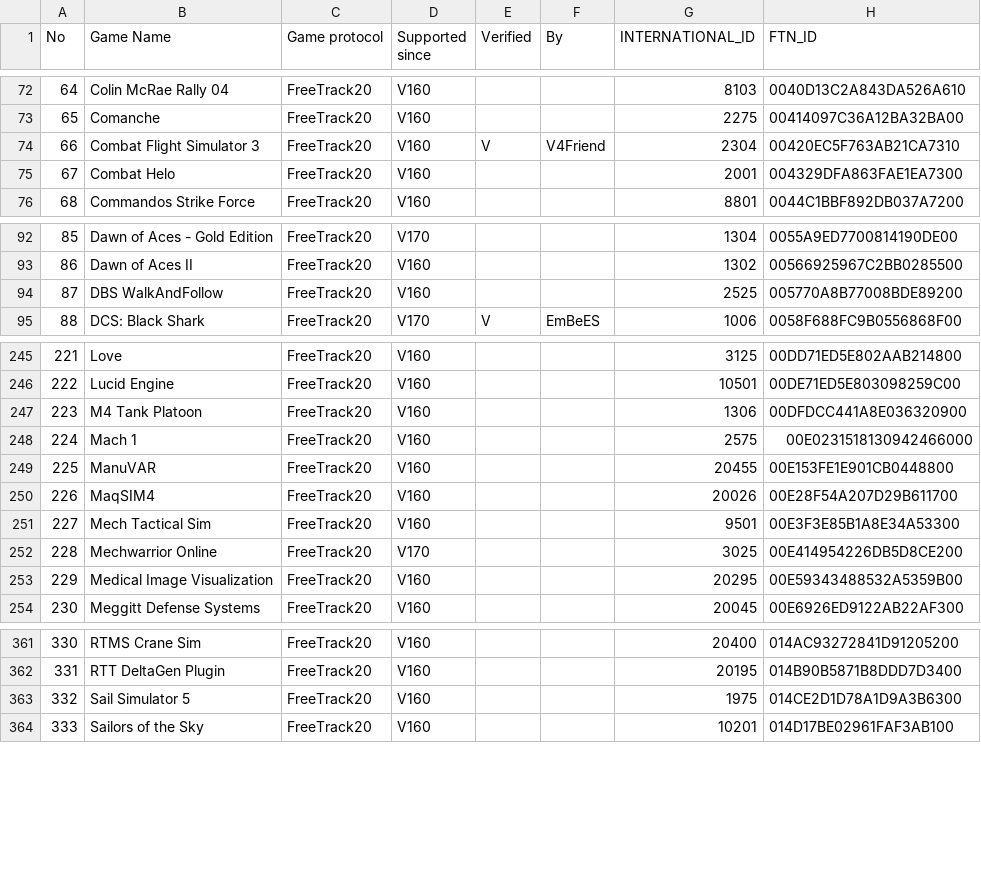
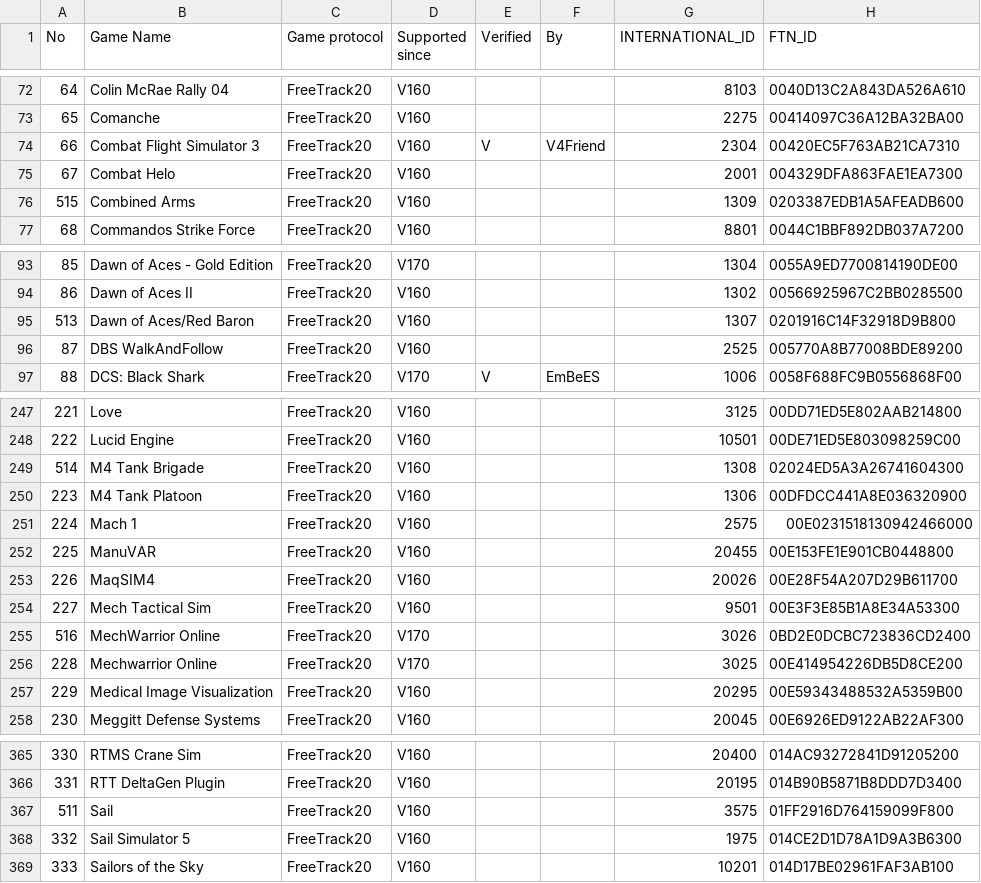
Before and after one commit to opentrack/opentrack, a CSV file: bin/settings/facetracknoir supported games.csv, drawn as a sheet; only a part is shown, gaps mark what is left out; the diff covers the shown part only.

Commit message:
New game support for freetrack protocol

```diff
--- a/bin/settings/facetracknoir supported games.csv
+++ b/bin/settings/facetracknoir supported games.csv
@@ -75,2 +75,3 @@ No;Game Name;Game protocol;Supported since;Verified;By;INTERNATIONAL_ID;FTN_ID
 67;Combat Helo;FreeTrack20;V160;;;2001;004329DFA863FAE1EA7300
+515;Combined Arms;FreeTrack20;V160;;;1309;0203387EDB1A5AFEADB600
 68;Commandos Strike Force;FreeTrack20;V160;;;8801;0044C1BBF892DB037A7200
@@ -93,2 +94,3 @@ No;Game Name;Game protocol;Supported since;Verified;By;INTERNATIONAL_ID;FTN_ID
 86;Dawn of Aces II;FreeTrack20;V160;;;1302;00566925967C2BB0285500
+513;Dawn of Aces/Red Baron;FreeTrack20;V160;;;1307;0201916C14F32918D9B800
 87;DBS WalkAndFollow;FreeTrack20;V160;;;2525;005770A8B77008BDE89200
@@ -246,2 +248,3 @@ No;Game Name;Game protocol;Supported since;Verified;By;INTERNATIONAL_ID;FTN_ID
 222;Lucid Engine;FreeTrack20;V160;;;10501;00DE71ED5E803098259C00
+514;M4 Tank Brigade;FreeTrack20;V160;;;1308;02024ED5A3A26741604300
 223;M4 Tank Platoon;FreeTrack20;V160;;;1306;00DFDCC441A8E036320900
@@ -251,2 +254,3 @@ No;Game Name;Game protocol;Supported since;Verified;By;INTERNATIONAL_ID;FTN_ID
 227;Mech Tactical Sim;FreeTrack20;V160;;;9501;00E3F3E85B1A8E34A53300
+516;MechWarrior Online;FreeTrack20;V170;;;3026;0BD2E0DCBC723836CD2400
 228;Mechwarrior Online;FreeTrack20;V170;;;3025;00E414954226DB5D8CE200
@@ -362,2 +366,3 @@ No;Game Name;Game protocol;Supported since;Verified;By;INTERNATIONAL_ID;FTN_ID
 331;RTT DeltaGen Plugin;FreeTrack20;V160;;;20195;014B90B5871B8DDD7D3400
+511;Sail;FreeTrack20;V160;;;3575;01FF2916D764159099F800
 332;Sail Simulator 5;FreeTrack20;V160;;;1975;014CE2D1D78A1D9A3B6300
```
Also changed, not shown: 5 added rows elsewhere in this file.
